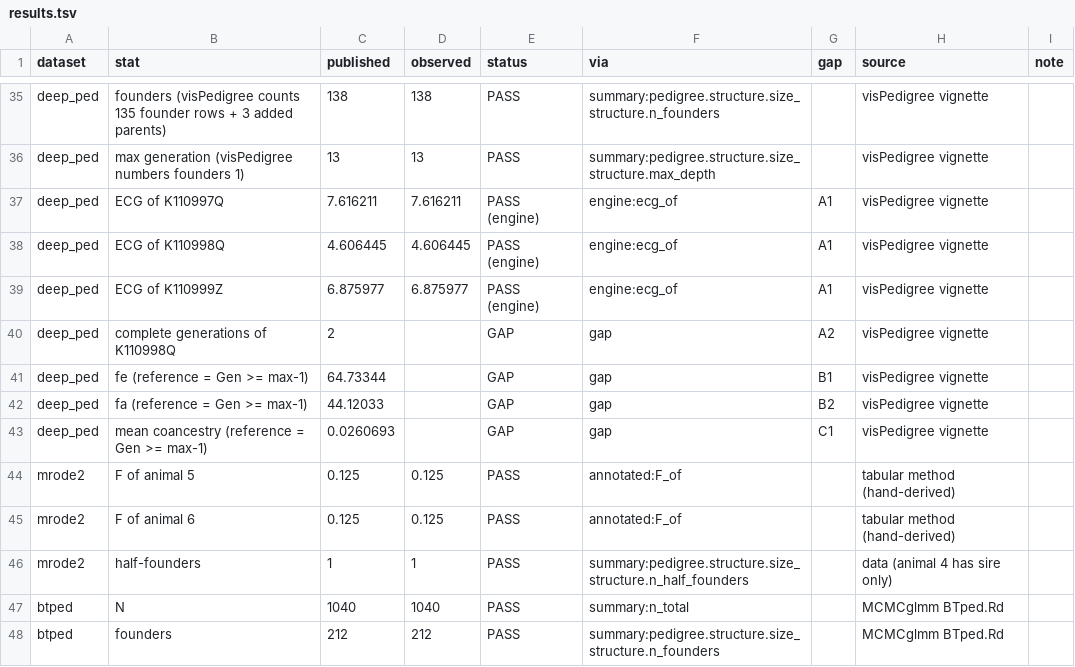
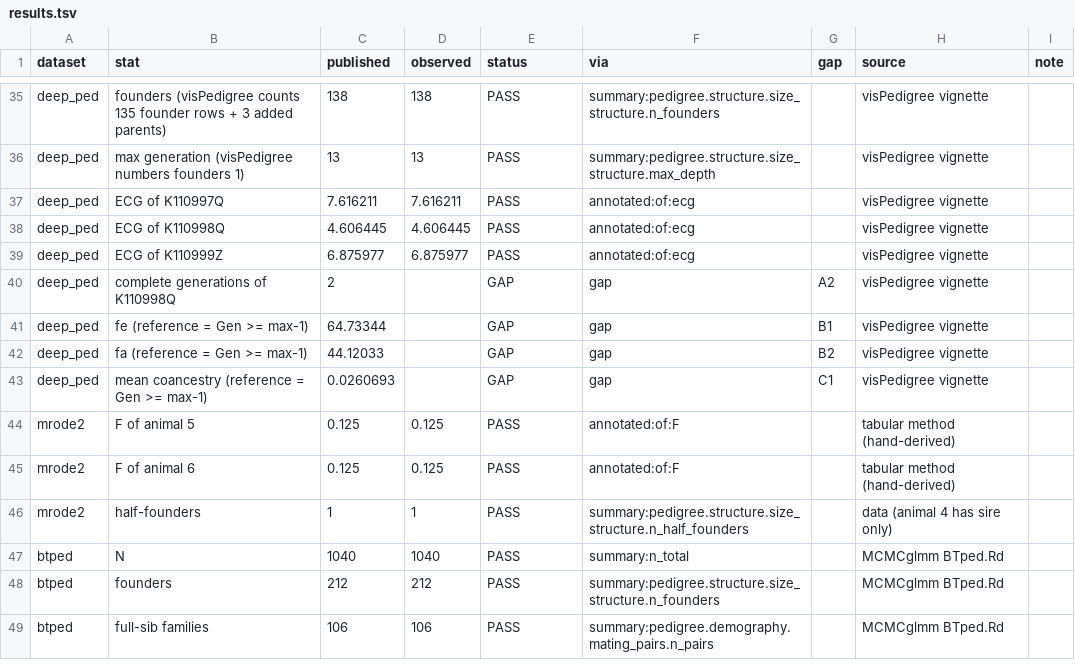
Before and after one commit to rwaples/pedsum-validate, a TSV file: results/results.tsv, drawn as a sheet; only a part is shown, gaps mark what is left out; the shorter side is filled out with more unchanged rows; the diff covers the shown part only.

```diff
--- a/results/results.tsv
+++ b/results/results.tsv
@@ -36,5 +36,5 @@ deep_ped	founders (visPedigree counts 135 founder rows + 3 added parents)	138	13
 deep_ped	max generation (visPedigree numbers founders 1)	13	13	PASS	summary:pedigree.structure.size_structure.max_depth		visPedigree vignette	
-deep_ped	ECG of K110997Q	7.616211	7.616211	PASS (engine)	engine:ecg_of	A1	visPedigree vignette	
-deep_ped	ECG of K110998Q	4.606445	4.606445	PASS (engine)	engine:ecg_of	A1	visPedigree vignette	
-deep_ped	ECG of K110999Z	6.875977	6.875977	PASS (engine)	engine:ecg_of	A1	visPedigree vignette	
+deep_ped	ECG of K110997Q	7.616211	7.616211	PASS	annotated:of:ecg		visPedigree vignette	
+deep_ped	ECG of K110998Q	4.606445	4.606445	PASS	annotated:of:ecg		visPedigree vignette	
+deep_ped	ECG of K110999Z	6.875977	6.875977	PASS	annotated:of:ecg		visPedigree vignette	
 deep_ped	complete generations of K110998Q	2		GAP	gap	A2	visPedigree vignette	
@@ -43,4 +43,4 @@ deep_ped	fa (reference = Gen >= max-1)	44.12033		GAP	gap	B2	visPedigree vignette
 deep_ped	mean coancestry (reference = Gen >= max-1)	0.0260693		GAP	gap	C1	visPedigree vignette	
-mrode2	F of animal 5	0.125	0.125	PASS	annotated:F_of		tabular method (hand-derived)	
-mrode2	F of animal 6	0.125	0.125	PASS	annotated:F_of		tabular method (hand-derived)	
+mrode2	F of animal 5	0.125	0.125	PASS	annotated:of:F		tabular method (hand-derived)	
+mrode2	F of animal 6	0.125	0.125	PASS	annotated:of:F		tabular method (hand-derived)	
 mrode2	half-founders	1	1	PASS	summary:pedigree.structure.size_structure.n_half_founders		data (animal 4 has sire only)	
```
Also changed, not shown: 26 edited cells elsewhere in this file, 4 other files.
